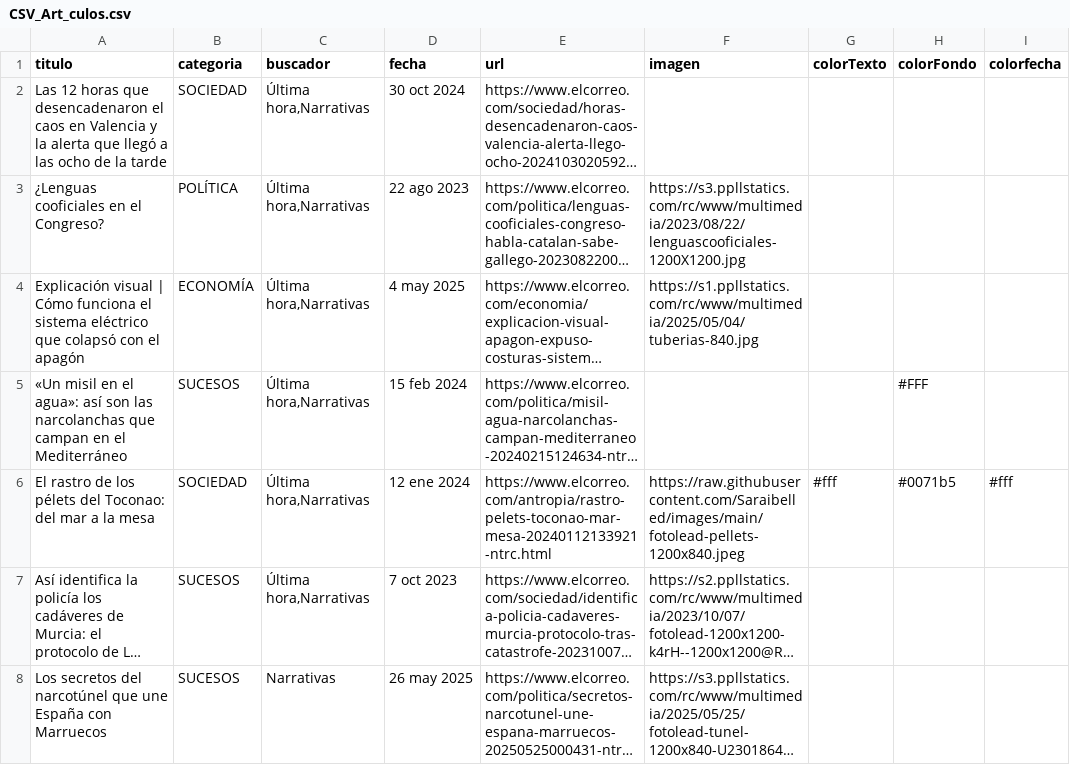
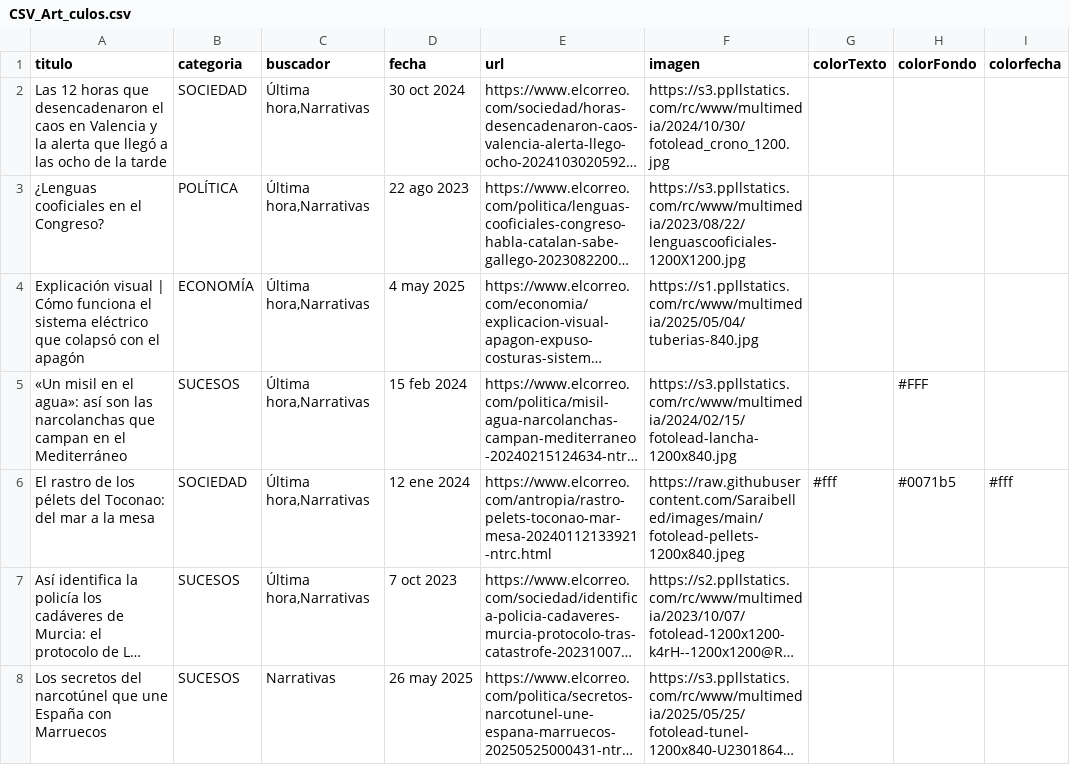
Before and after one commit to Saraibelled/porfolio, a CSV file: CSV_Art_culos.csv, drawn as a sheet; only a part is shown; long unchanged cells end in …; the diff covers the shown part only; the diff names each change by its address in the sheet, - before the commit and + after, or states it on an @@ line.

Commit message:
Update CSV_Art_culos.csv

```diff
--- a/CSV_Art_culos.csv
+++ b/CSV_Art_culos.csv
-F2 (imagen): (empty)
+F2 (imagen): https://s3.ppllstatics.com/rc/www/multimedia/2024/10/30/fotolead_crono_1200.jpg
-F5 (imagen): (empty)
+F5 (imagen): https://s3.ppllstatics.com/rc/www/multimedia/2024/02/15/fotolead-lancha-1200x840.jpg
```
Also changed, not shown: 2 edited cells elsewhere in this file.
